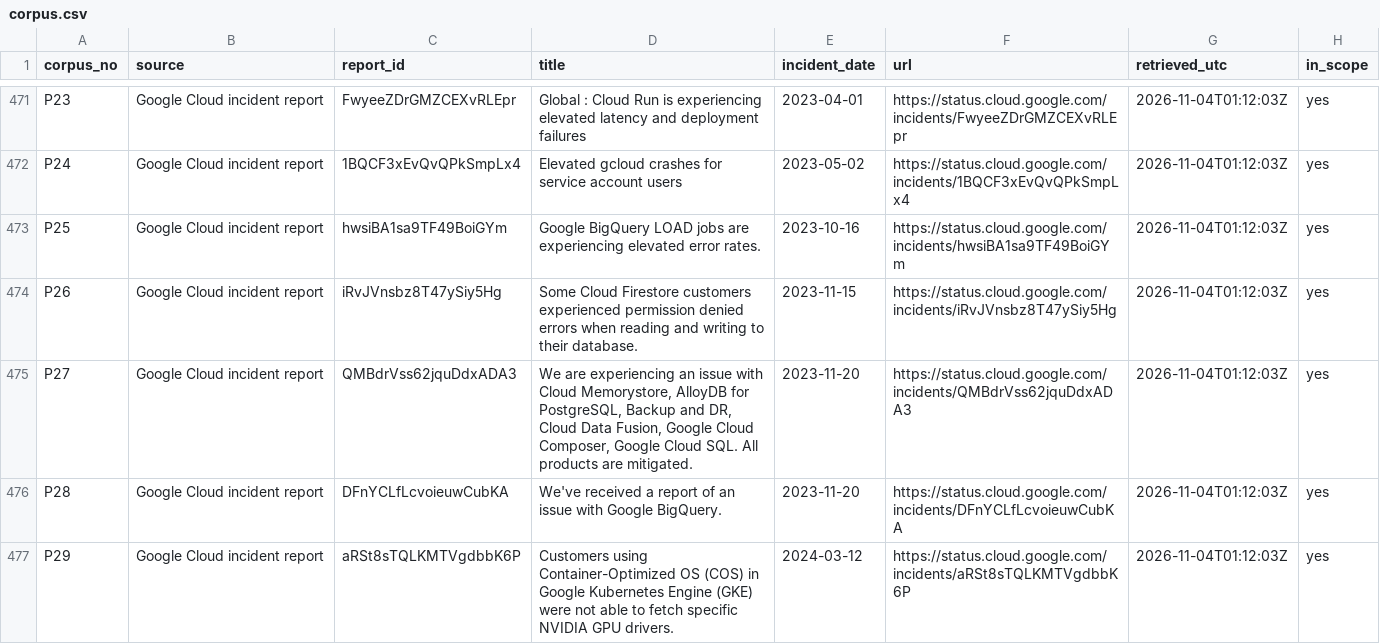
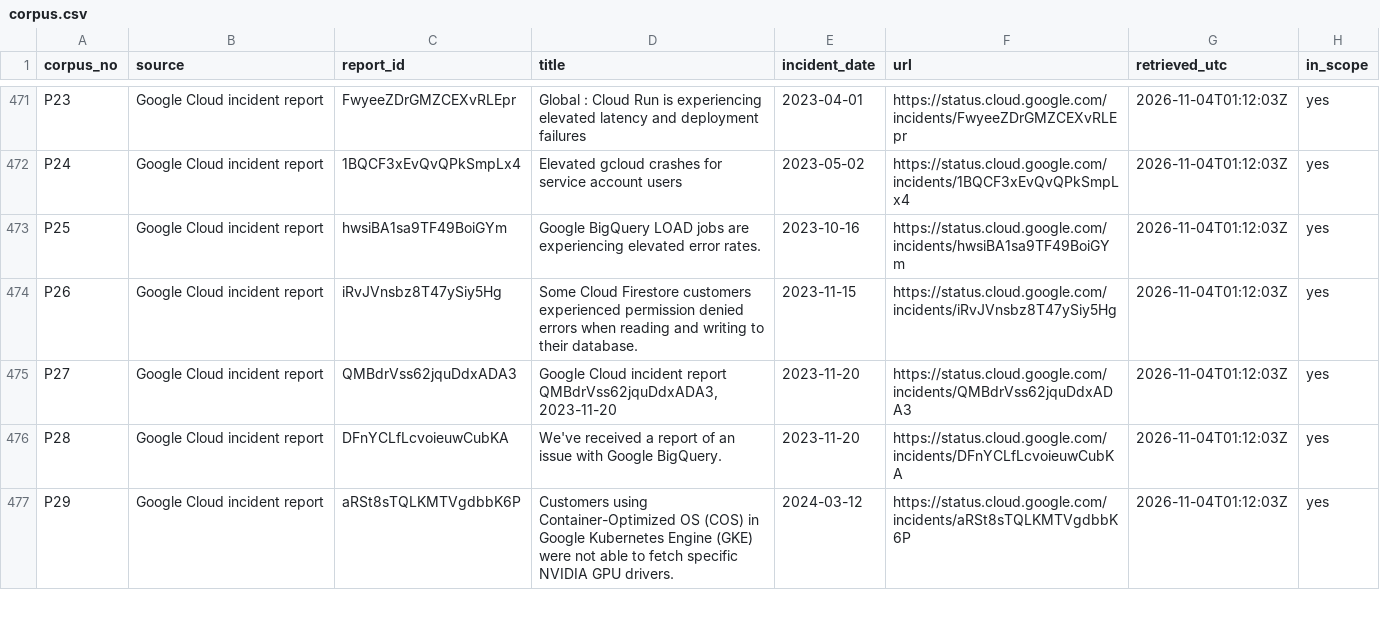
Before and after one commit to yogeshramaswamy608/incident2chaos, a CSV file: src/incident2chaos/data/corpus.csv, drawn as a sheet; only a part is shown, gaps mark what is left out; the diff covers the shown part only; the diff names each change by its address in the sheet, - before the commit and + after, or states it on an @@ line.

```diff
--- a/src/incident2chaos/data/corpus.csv
+++ b/src/incident2chaos/data/corpus.csv
-D475 (title): We are experiencing an issue with Cloud Memorystore, AlloyDB for PostgreSQL, Backup and DR, Cloud Data Fusion, Google Cloud Composer, Google Cloud SQL. All products are mitigated.
+D475 (title): Google Cloud incident report QMBdrVss62jquDdxADA3, 2023-11-20
```
Also changed, not shown: 12 edited cells elsewhere in this file, 15 other files.
